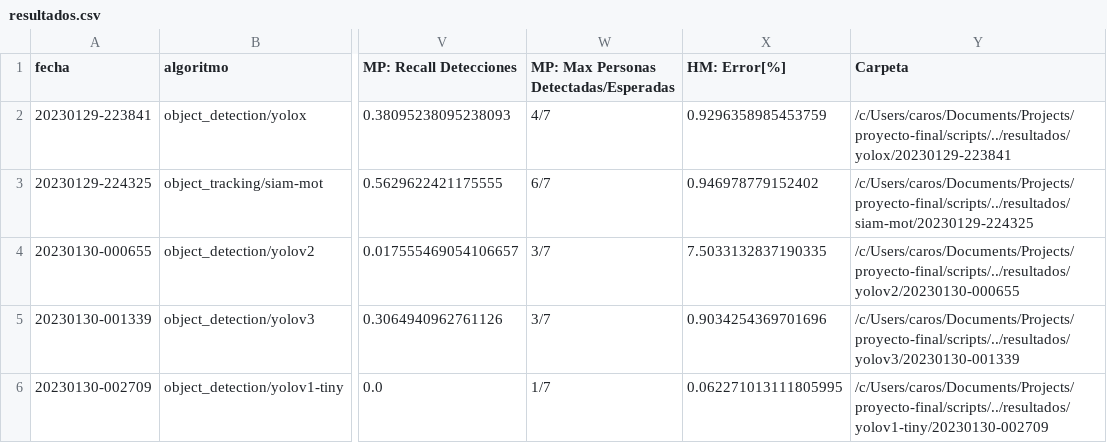
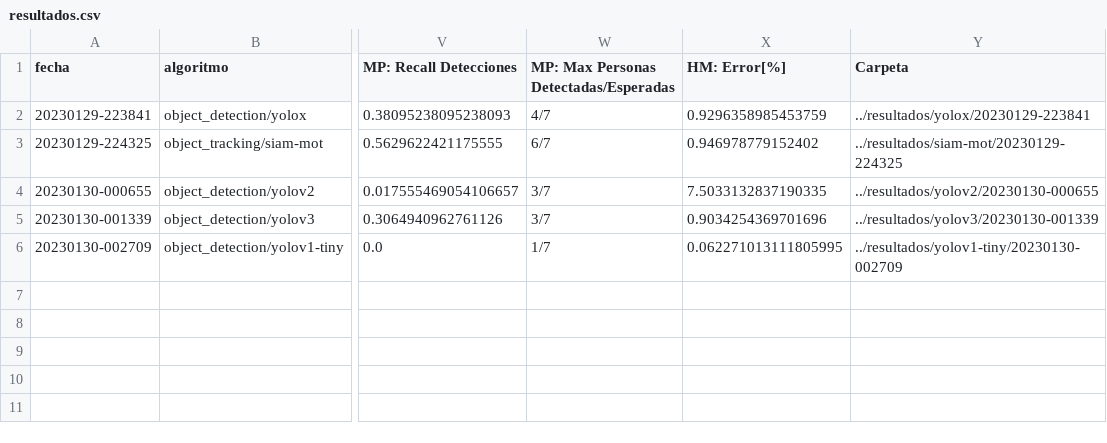
Before and after one commit to carolinasolfernandez/proyecto-final, a CSV file: resultados/resultados.csv, drawn as a sheet; only a part is shown, gaps mark what is left out; the diff names each change by its address in the sheet, - before the commit and + after, or states it on an @@ line.

Commit message:
agrego resultados a csv

```diff
--- a/resultados/resultados.csv
+++ b/resultados/resultados.csv
-Y2 (Carpeta): /c/Users/caros/Documents/Projects/proyecto-final/scripts/../resultados/yolox/20230129-223841
+Y2 (Carpeta): ../resultados/yolox/20230129-223841
-Y3 (Carpeta): /c/Users/caros/Documents/Projects/proyecto-final/scripts/../resultados/siam-mot/20230129-224325
+Y3 (Carpeta): ../resultados/siam-mot/20230129-224325
-Y4 (Carpeta): /c/Users/caros/Documents/Projects/proyecto-final/scripts/../resultados/yolov2/20230130-000655
+Y4 (Carpeta): ../resultados/yolov2/20230130-000655
-Y5 (Carpeta): /c/Users/caros/Documents/Projects/proyecto-final/scripts/../resultados/yolov3/20230130-001339
+Y5 (Carpeta): ../resultados/yolov3/20230130-001339
-Y6 (Carpeta): /c/Users/caros/Documents/Projects/proyecto-final/scripts/../resultados/yolov1-tiny/20230130-002709
+Y6 (Carpeta): ../resultados/yolov1-tiny/20230130-002709
```
Also changed, not shown: 2 other files.
